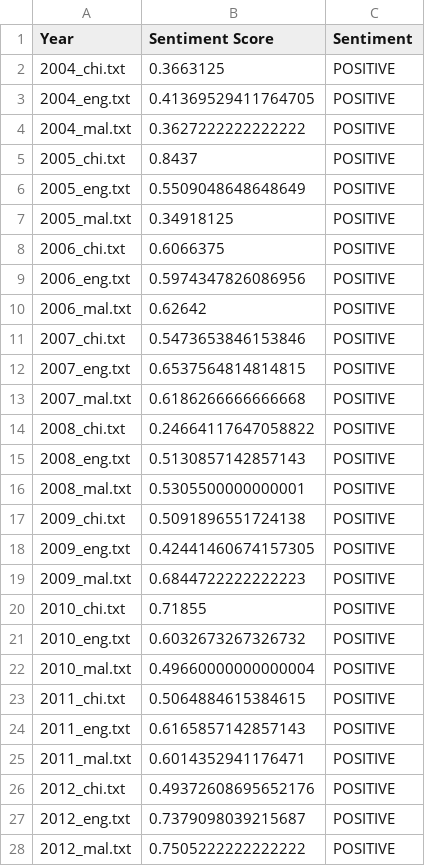
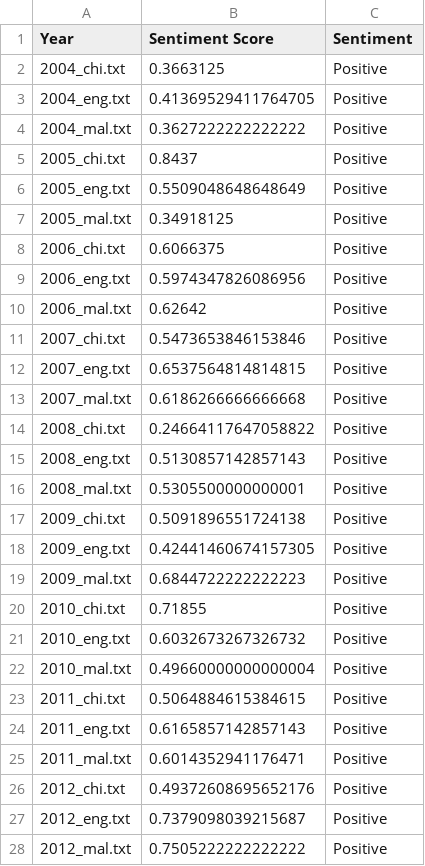
Before and after one commit to wesleydjingga/ISSS609-TAA-2022, a CSV file: Code/sentiment_score_overall.csv, drawn as a sheet; only a part is shown; the diff covers the shown part only.

```diff
--- a/Code/sentiment_score_overall.csv
+++ b/Code/sentiment_score_overall.csv
@@ -1,28 +1,28 @@
 Year,Sentiment Score,Sentiment
-2004_chi.txt,0.3663125,POSITIVE
-2004_eng.txt,0.41369529411764705,POSITIVE
-2004_mal.txt,0.3627222222222222,POSITIVE
-2005_chi.txt,0.8437,POSITIVE
-2005_eng.txt,0.5509048648648649,POSITIVE
-2005_mal.txt,0.34918125,POSITIVE
-2006_chi.txt,0.6066375,POSITIVE
-2006_eng.txt,0.5974347826086956,POSITIVE
-2006_mal.txt,0.62642,POSITIVE
-2007_chi.txt,0.5473653846153846,POSITIVE
-2007_eng.txt,0.6537564814814815,POSITIVE
-2007_mal.txt,0.6186266666666668,POSITIVE
-2008_chi.txt,0.24664117647058822,POSITIVE
-2008_eng.txt,0.5130857142857143,POSITIVE
-2008_mal.txt,0.5305500000000001,POSITIVE
-2009_chi.txt,0.5091896551724138,POSITIVE
-2009_eng.txt,0.42441460674157305,POSITIVE
-2009_mal.txt,0.6844722222222223,POSITIVE
-2010_chi.txt,0.71855,POSITIVE
-2010_eng.txt,0.6032673267326732,POSITIVE
-2010_mal.txt,0.49660000000000004,POSITIVE
-2011_chi.txt,0.5064884615384615,POSITIVE
-2011_eng.txt,0.6165857142857143,POSITIVE
-2011_mal.txt,0.6014352941176471,POSITIVE
-2012_chi.txt,0.49372608695652176,POSITIVE
-2012_eng.txt,0.7379098039215687,POSITIVE
-2012_mal.txt,0.7505222222222222,POSITIVE
+2004_chi.txt,0.3663125,Positive
+2004_eng.txt,0.41369529411764705,Positive
+2004_mal.txt,0.3627222222222222,Positive
+2005_chi.txt,0.8437,Positive
+2005_eng.txt,0.5509048648648649,Positive
+2005_mal.txt,0.34918125,Positive
+2006_chi.txt,0.6066375,Positive
+2006_eng.txt,0.5974347826086956,Positive
+2006_mal.txt,0.62642,Positive
+2007_chi.txt,0.5473653846153846,Positive
+2007_eng.txt,0.6537564814814815,Positive
+2007_mal.txt,0.6186266666666668,Positive
+2008_chi.txt,0.24664117647058822,Positive
+2008_eng.txt,0.5130857142857143,Positive
+2008_mal.txt,0.5305500000000001,Positive
+2009_chi.txt,0.5091896551724138,Positive
+2009_eng.txt,0.42441460674157305,Positive
+2009_mal.txt,0.6844722222222223,Positive
+2010_chi.txt,0.71855,Positive
+2010_eng.txt,0.6032673267326732,Positive
+2010_mal.txt,0.49660000000000004,Positive
+2011_chi.txt,0.5064884615384615,Positive
+2011_eng.txt,0.6165857142857143,Positive
+2011_mal.txt,0.6014352941176471,Positive
+2012_chi.txt,0.49372608695652176,Positive
+2012_eng.txt,0.7379098039215687,Positive
+2012_mal.txt,0.7505222222222222,Positive
```
Also changed, not shown: 27 edited cells elsewhere in this file, 5 other files.
